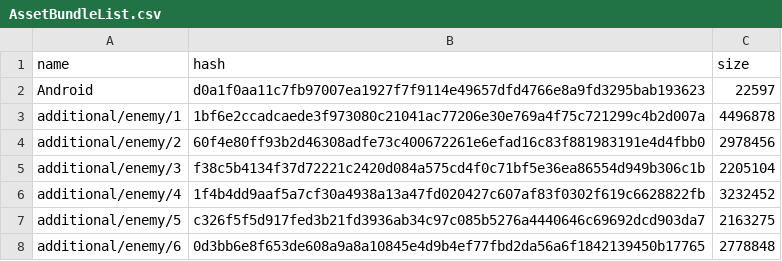
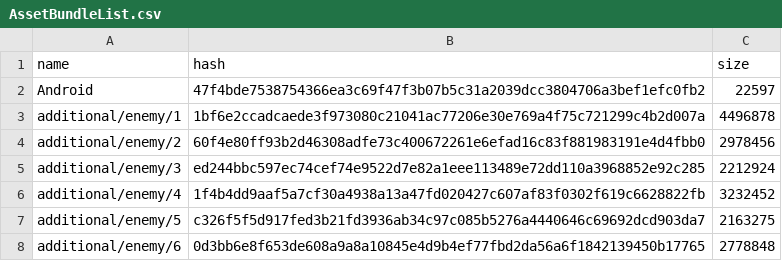
Before and after one commit to onederappli/SF_AB_Android, a CSV file: 100/AssetBundleList.csv, drawn as a sheet; only a part is shown.

```diff
--- a/100/AssetBundleList.csv
+++ b/100/AssetBundleList.csv
@@ -1,6 +1,6 @@
 name,hash,size
-Android,d0a1f0aa11c7fb97007ea1927f7f9114e49657dfd4766e8a9fd3295bab193623,22597
+Android,47f4bde7538754366ea3c69f47f3b07b5c31a2039dcc3804706a3bef1efc0fb2,22597
 additional/enemy/1,1bf6e2ccadcaede3f973080c21041ac77206e30e769a4f75c721299c4b2d007a,4496878
 additional/enemy/2,60f4e80ff93b2d46308adfe73c400672261e6efad16c83f881983191e4d4fbb0,2978456
-additional/enemy/3,f38c5b4134f37d72221c2420d084a575cd4f0c71bf5e36ea86554d949b306c1b,2205104
+additional/enemy/3,ed244bbc597ec74cef74e9522d7e82a1eee113489e72dd110a3968852e92c285,2212924
 additional/enemy/4,1f4b4dd9aaf5a7cf30a4938a13a47fd020427c607af83f0302f619c6628822fb,3232452
```
Also changed, not shown: 2 other files.
